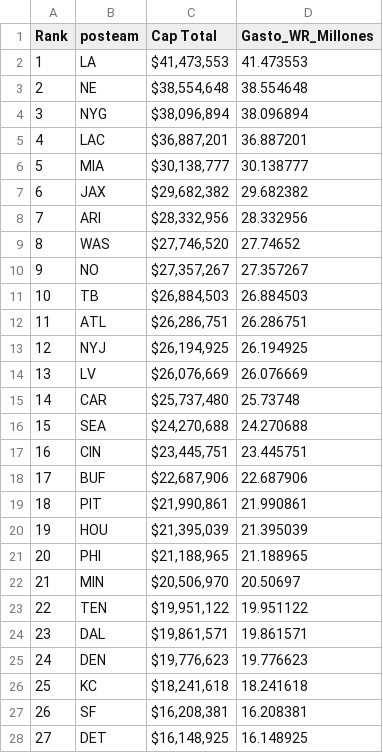
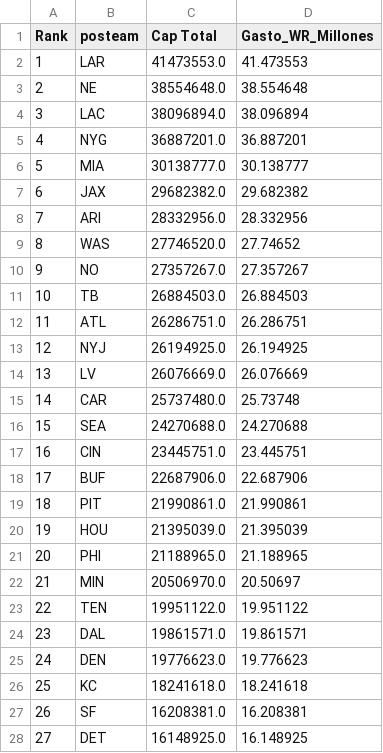
Before and after one commit to brunorahu/NFL-DataStorytelling, a CSV file: data/processed/cap_data_2022.csv, drawn as a sheet; only a part is shown; the diff covers the shown part only.

```diff
--- a/data/processed/cap_data_2022.csv
+++ b/data/processed/cap_data_2022.csv
@@ -1,28 +1,28 @@
 Rank,posteam,Cap Total,Gasto_WR_Millones
-1,LA,"$41,473,553",41.473553
-2,NE,"$38,554,648",38.554648
-3,NYG,"$38,096,894",38.096894
-4,LAC,"$36,887,201",36.887201
-5,MIA,"$30,138,777",30.138777
-6,JAX,"$29,682,382",29.682382
-7,ARI,"$28,332,956",28.332956
-8,WAS,"$27,746,520",27.74652
-9,NO,"$27,357,267",27.357267
-10,TB,"$26,884,503",26.884503
-11,ATL,"$26,286,751",26.286751
-12,NYJ,"$26,194,925",26.194925
-13,LV,"$26,076,669",26.076669
-14,CAR,"$25,737,480",25.73748
-15,SEA,"$24,270,688",24.270688
-16,CIN,"$23,445,751",23.445751
-17,BUF,"$22,687,906",22.687906
-18,PIT,"$21,990,861",21.990861
-19,HOU,"$21,395,039",21.395039
-20,PHI,"$21,188,965",21.188965
-21,MIN,"$20,506,970",20.50697
-22,TEN,"$19,951,122",19.951122
-23,DAL,"$19,861,571",19.861571
-24,DEN,"$19,776,623",19.776623
-25,KC,"$18,241,618",18.241618
-26,SF,"$16,208,381",16.208381
-27,DET,"$16,148,925",16.148925
+1,LAR,41473553.0,41.473553
+2,NE,38554648.0,38.554648
+3,LAC,38096894.0,38.096894
+4,NYG,36887201.0,36.887201
+5,MIA,30138777.0,30.138777
+6,JAX,29682382.0,29.682382
+7,ARI,28332956.0,28.332956
+8,WAS,27746520.0,27.74652
+9,NO,27357267.0,27.357267
+10,TB,26884503.0,26.884503
+11,ATL,26286751.0,26.286751
+12,NYJ,26194925.0,26.194925
+13,LV,26076669.0,26.076669
+14,CAR,25737480.0,25.73748
+15,SEA,24270688.0,24.270688
+16,CIN,23445751.0,23.445751
+17,BUF,22687906.0,22.687906
+18,PIT,21990861.0,21.990861
+19,HOU,21395039.0,21.395039
+20,PHI,21188965.0,21.188965
+21,MIN,20506970.0,20.50697
+22,TEN,19951122.0,19.951122
+23,DAL,19861571.0,19.861571
+24,DEN,19776623.0,19.776623
+25,KC,18241618.0,18.241618
+26,SF,16208381.0,16.208381
+27,DET,16148925.0,16.148925
```
Also changed, not shown: 5 edited cells elsewhere in this file, data/raw/cap_data_2022_spotrac.csv, 4 other files.
